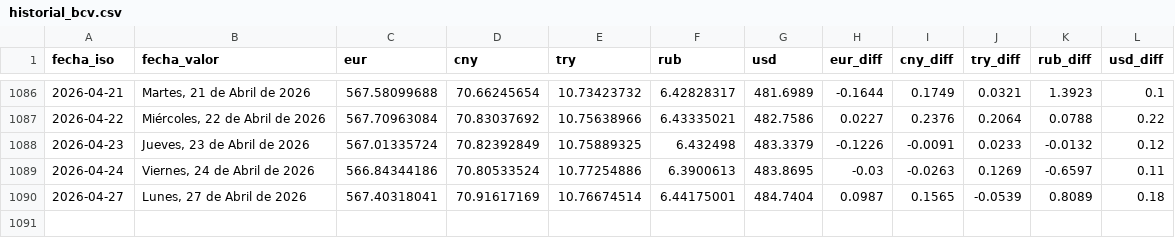
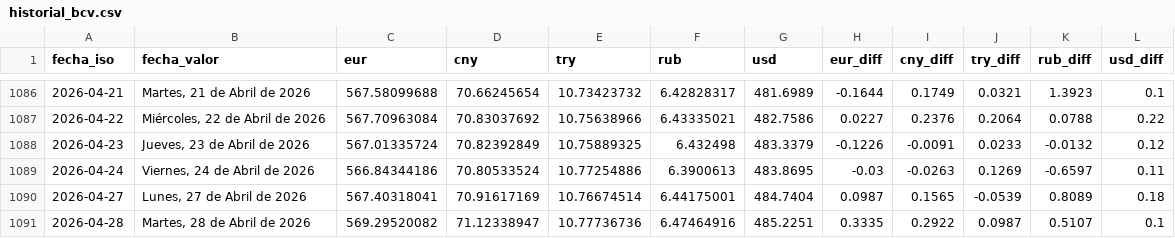
Before and after one commit to ESuarezPeraza/API-BCV, a CSV file: historial_bcv.csv, drawn as a sheet; only a part is shown, gaps mark what is left out; the diff names each change by its address in the sheet, - before the commit and + after, or states it on an @@ line.

Commit message:
Actualización automática de tasa BCV

```diff
--- a/historial_bcv.csv
+++ b/historial_bcv.csv
+row 1091: 2026-04-28 | Martes, 28 de Abril de 2026 | 569.29520082 | 71.12338947 | 10.77736736 | 6.47464916 | 485.2251 | 0.3335 | 0.2922 | 0.0987 | 0.5107 | 0.1
```
